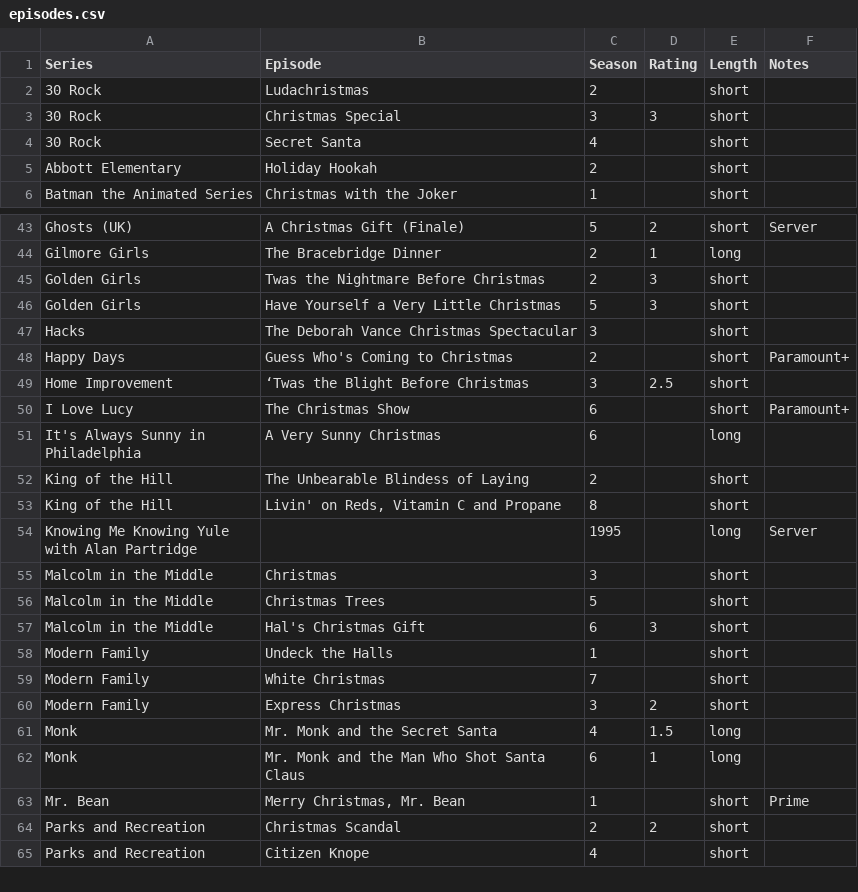
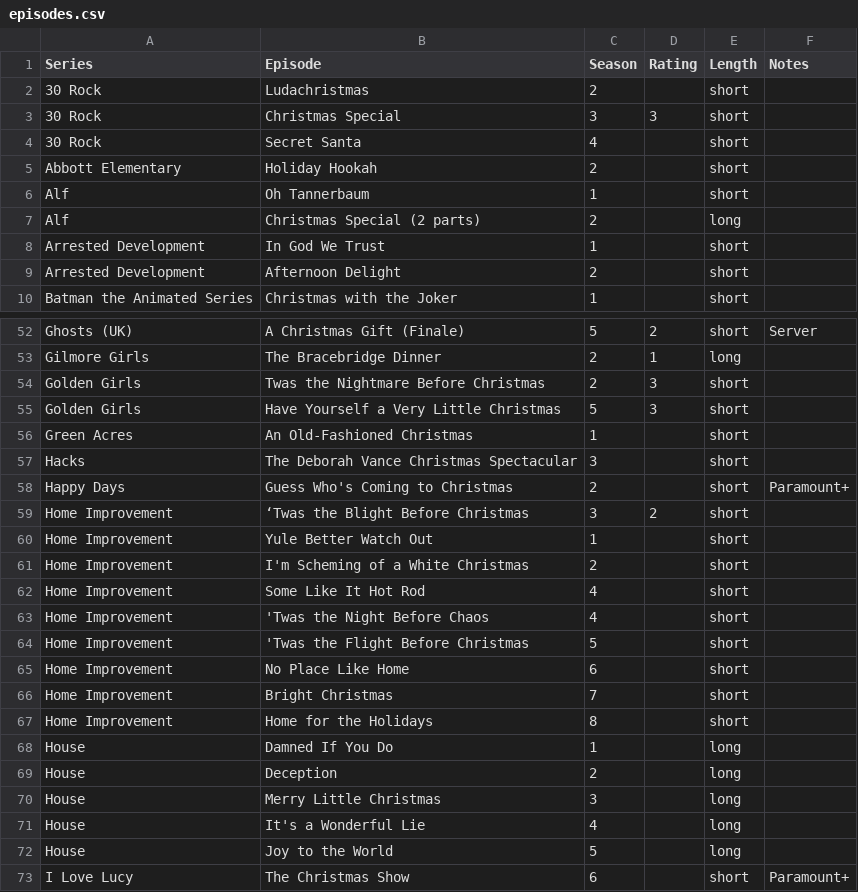
Before and after one commit to JUN1U5/astro-brandon, a CSV file: public/episodes.csv, drawn as a sheet; only a part is shown, gaps mark what is left out; the shorter side is filled out with more unchanged rows; the diff covers the shown part only.

Commit message:
Add new Christmas episodes
Added new Christmas episodes to the episodes.csv file

```diff
--- a/public/episodes.csv
+++ b/public/episodes.csv
@@ -5,2 +5,6 @@ Series,Episode,Season,Rating,Length,Notes
 Abbott Elementary,Holiday Hookah,2,,short,
+Alf,Oh Tannerbaum,1,,short,
+Alf, Christmas Special (2 parts),2,,long,
+Arrested Development,In God We Trust,1,,short,
+Arrested Development,Afternoon Delight,2,,short,
 Batman the Animated Series,Christmas with the Joker,1,,short,
@@ -46,5 +55,19 @@ Golden Girls,Twas the Nightmare Before Christmas,2,3,short,
 Golden Girls,Have Yourself a Very Little Christmas,5,3,short,
+Green Acres,An Old-Fashioned Christmas,1,,short,
 Hacks,The Deborah Vance Christmas Spectacular,3,,short,
 Happy Days,Guess Who's Coming to Christmas,2,,short,"Paramount+"
-Home Improvement,‘Twas the Blight Before Christmas,3,2.5,short,
+Home Improvement,‘Twas the Blight Before Christmas,3,2,short,
+Home Improvement,Yule Better Watch Out,1,,short,
+Home Improvement,I'm Scheming of a White Christmas,2,,short,
+Home Improvement,Some Like It Hot Rod,4,,short,
+Home Improvement,'Twas the Night Before Chaos,4,,short,
+Home Improvement,'Twas the Flight Before Christmas,5,,short,
+Home Improvement,No Place Like Home,6,,short,
+Home Improvement,Bright Christmas,7,,short,
+Home Improvement,Home for the Holidays,8,,short,
+House,Damned If You Do,1,,long,
+House,Deception,2,,long,
+House,Merry Little Christmas,3,,long,
+House,It's a Wonderful Lie,4,,long,
+House,Joy to the World,5,,long,
 I Love Lucy,The Christmas Show,6,,short,"Paramount+"
```
Also changed, not shown: 9 added rows and 1 edited cell elsewhere in this file.
